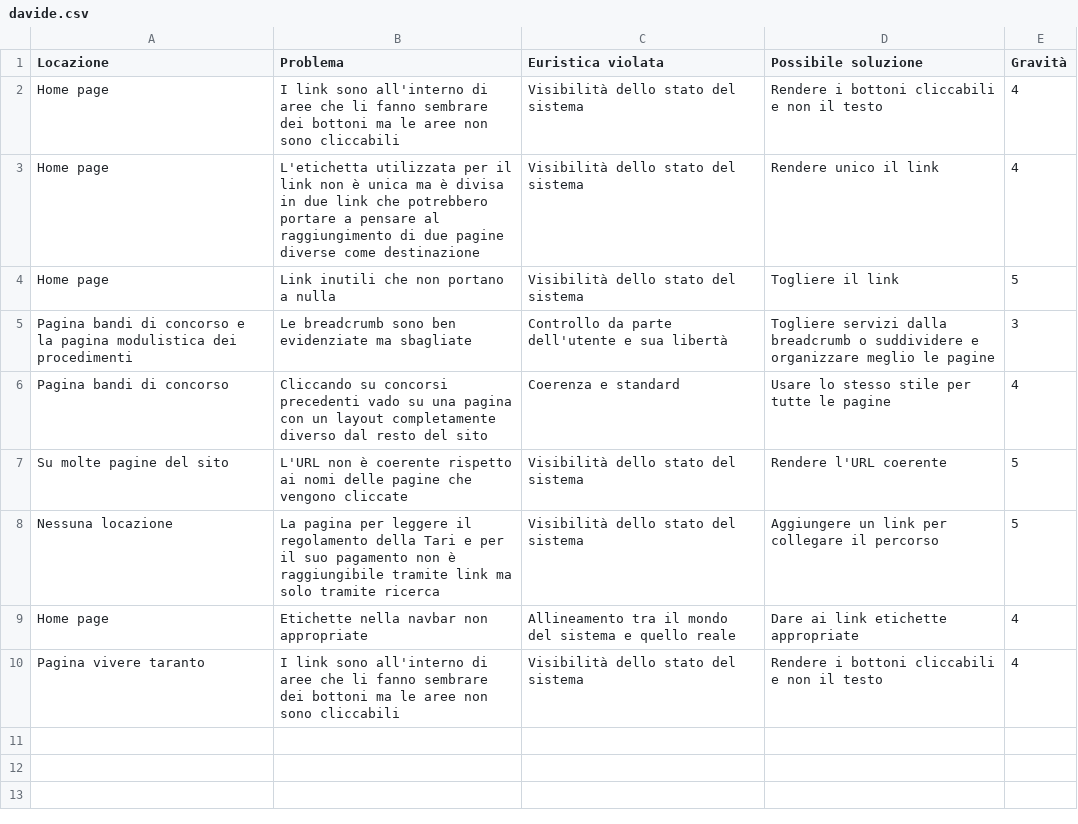
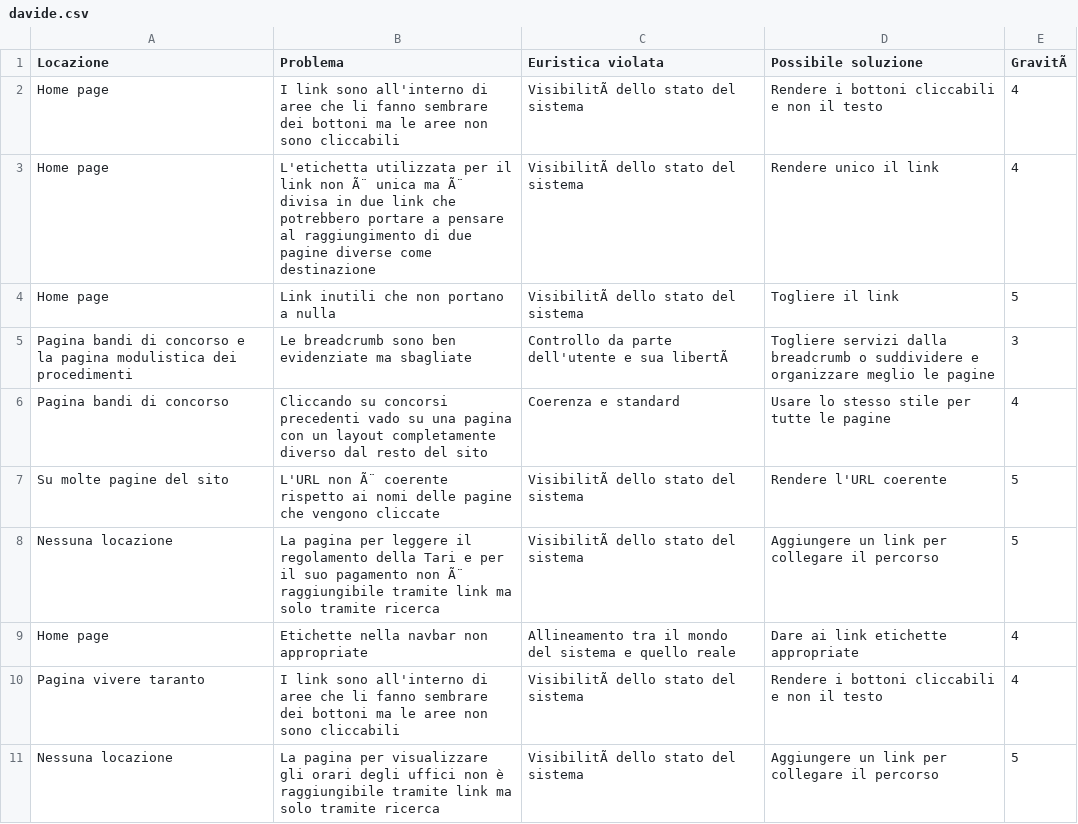
Before and after one commit to espositoandrea/ReportIUM, a CSV file: valutazione-euristica/davide.csv, drawn as a sheet; the diff names each change by its address in the sheet, - before the commit and + after, or states it on an @@ line.

Commit message:
Aggiunta valutazione per il task 2

```diff
--- a/valutazione-euristica/davide.csv
+++ b/valutazione-euristica/davide.csv
-E1: Gravità
+E1: GravitÃ
-C2:C4 (Euristica violata): Visibilità dello stato del sistema
+C2:C4 (Euristica violata): VisibilitÃ dello stato del sistema
-B3 (Problema): …link non è unica ma è divisa in…
+B3 (Problema): …link non Ã¨ unica ma Ã¨ divisa in…
-C5 (Euristica violata): Controllo da parte dell'utente e sua libertà
+C5 (Euristica violata): Controllo da parte dell'utente e sua libertÃ
-B7 (Problema): L'URL non è coerente rispetto…
+B7 (Problema): L'URL non Ã¨ coerente rispetto…
-C7:C8 (Euristica violata): Visibilità dello stato del sistema
+C7:C8 (Euristica violata): VisibilitÃ dello stato del sistema
-B8 (Problema): …pagamento non è raggiungibile tramite…
+B8 (Problema): …pagamento non Ã¨ raggiungibile tramite…
-C10 (Euristica violata): Visibilità dello stato del sistema
+C10 (Euristica violata): VisibilitÃ dello stato del sistema
+row 11: Nessuna locazione | La pagina per visualizzare gli orari degli uffici non è raggiungibile tramite link ma solo tramite ricerca | VisibilitÃ dello stato del sistema | Aggiungere un link per collegare il percorso | 5
```
